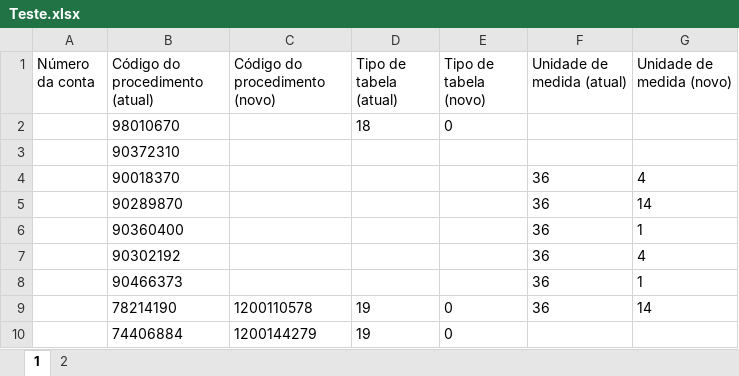
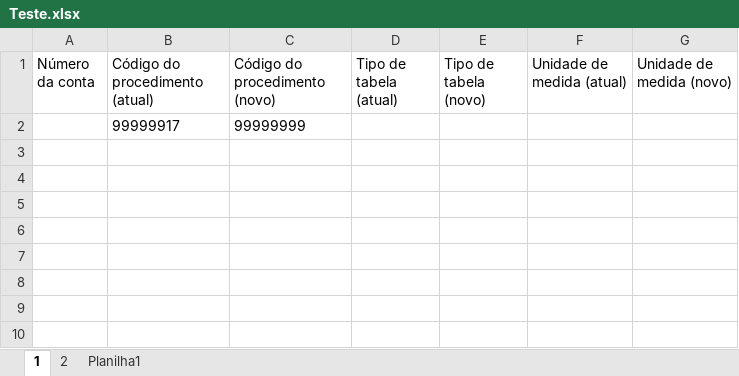
Before and after one commit to elias-ap/AlteradorDeGuiasTISS, an Excel workbook: sources/Teste.xlsx, sheet 1, drawn as a sheet; values as stored, in another font and other column widths than the file's, no borders; table styles not drawn; removed rows and columns are numbered as before the commit, all else as after; the diff names each change by its address in the sheet, - before the commit and + after, or states it on an @@ line.

```diff
--- a/sources/Teste.xlsx (sheet 1)
+++ b/sources/Teste.xlsx (sheet 1)
+sheet tab: Planilha1
-row 2:  | 98010670 |  | 18 | 0
-row 3:  | 90372310
-row 4:  | 90018370 |  |  |  | 36 | 4
-row 5:  | 90289870 |  |  |  | 36 | 14
-row 6:  | 90360400 |  |  |  | 36 | 1
-row 7:  | 90302192 |  |  |  | 36 | 4
-row 8:  | 90466373 |  |  |  | 36 | 1
-row 9:  | 78214190 | 1200110578 | 19 | 0 | 36 | 14
-row 10:  | 74406884 | 1200144279 | 19 | 0
+row 2:  | 99999917 | 99999999
```
Also changed, not shown: sheet 2, 2 other files.
